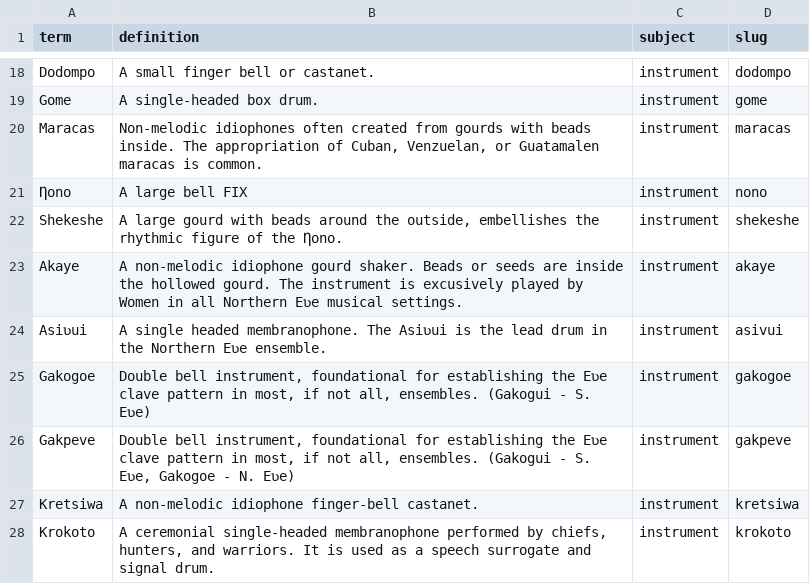
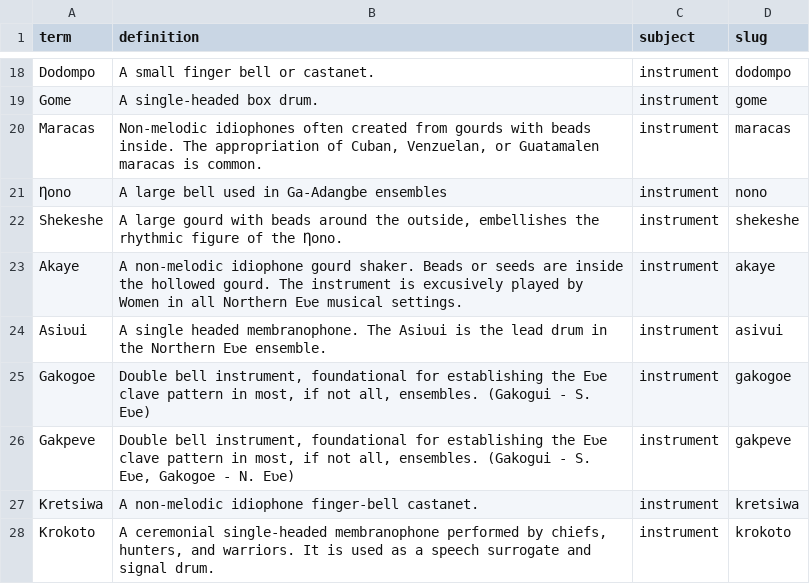
Before and after one commit to thecdil/ghana-music-initiative, a CSV file: _data/ghana_glossary.csv, drawn as a sheet; only a part is shown, gaps mark what is left out.

```diff
--- a/_data/ghana_glossary.csv
+++ b/_data/ghana_glossary.csv
@@ -20,3 +20,3 @@ Gome,A single-headed box drum.,instrument,gome
 Maracas,"Non-melodic idiophones often created from gourds with beads inside. The appropriation of Cuban, Venzuelan, or Guatamalen maracas is common.",instrument,maracas
-Ƞono,A large bell FIX,instrument,nono
+Ƞono,A large bell used in Ga-Adangbe ensembles,instrument,nono
 Shekeshe,"A large gourd with beads around the outside, embellishes the rhythmic figure of the Ƞono.",instrument,shekeshe
```
Also changed, not shown: _data/ghana_metadata.csv.
